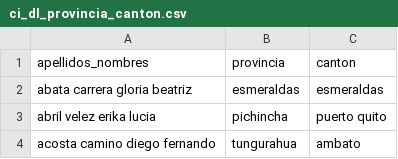
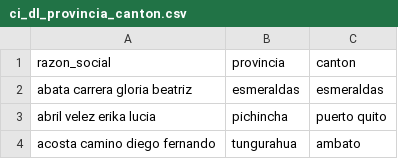
Before and after one commit to Herziox/Data-Mining-System-SETEC, a CSV file: 3_data_preprocesing_module/CLEANED_DATA/ci_dl_provincia_canton.csv, drawn as a sheet; only a part is shown.

```diff
--- a/3_data_preprocesing_module/CLEANED_DATA/ci_dl_provincia_canton.csv
+++ b/3_data_preprocesing_module/CLEANED_DATA/ci_dl_provincia_canton.csv
@@ -1,2 +1,2 @@
-apellidos_nombres,provincia,canton
+razon_social,provincia,canton
 abata carrera gloria beatriz,esmeraldas,esmeraldas
```
Also changed, not shown: 3_data_preprocesing_module/CLEANED_DATA/ci.csv, 3_data_preprocesing_module/CLEANED_DATA/ci_lca.csv, 14 other files.
